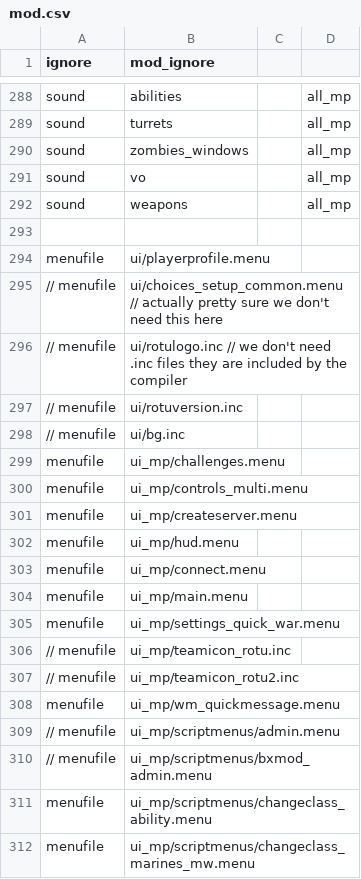
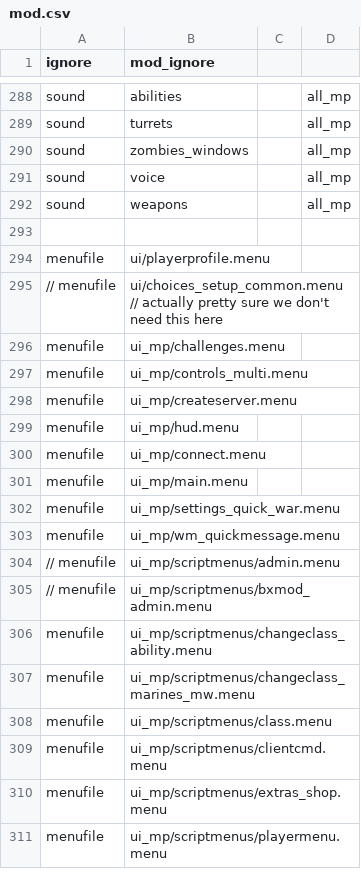
Before and after one commit to doctorluk/rotu-revolution, a CSV file: mod.csv, drawn as a sheet; only a part is shown, gaps mark what is left out; the shorter side is filled out with more unchanged rows.

Commit message:
Changed vo to a more intuitive name
Chaneged the soundalias name vo to voice

```diff
--- a/mod.csv
+++ b/mod.csv
@@ -290,3 +290,3 @@ sound,turrets,,all_mp
 sound,zombies_windows,,all_mp
-sound,vo,,all_mp
+sound,voice,,all_mp
 sound,weapons,,all_mp
@@ -295,5 +295,2 @@ menufile,ui/playerprofile.menu
 // menufile,ui/choices_setup_common.menu			// actually pretty sure we don't need this here
-// menufile,ui/rotulogo.inc							// we don't need .inc files they are included by the compiler
-// menufile,ui/rotuversion.inc
-// menufile,ui/bg.inc
 menufile,ui_mp/challenges.menu
@@ -305,4 +302,2 @@ menufile,ui_mp/main.menu
 menufile,ui_mp/settings_quick_war.menu
-// menufile,ui_mp/teamicon_rotu.inc
-// menufile,ui_mp/teamicon_rotu2.inc
 menufile,ui_mp/wm_quickmessage.menu
```
